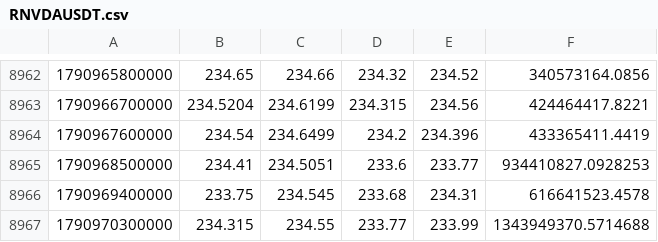
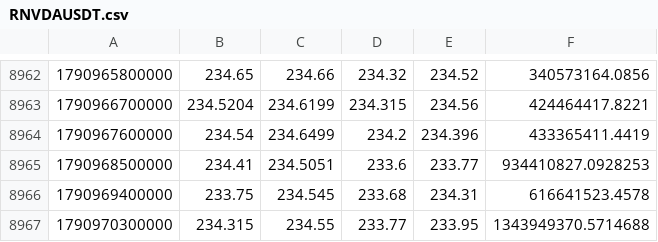
Before and after one commit to Milliebanned/pervigil, a CSV file: data/candles/RNVDAUSDT.csv, drawn as a sheet; only a part is shown, gaps mark what is left out.

```diff
--- a/data/candles/RNVDAUSDT.csv
+++ b/data/candles/RNVDAUSDT.csv
@@ -8966,2 +8966,2 @@
 1790969400000,233.75,234.545,233.68,234.31,616641523.4578
-1790970300000,234.315,234.55,233.77,233.99,1343949370.5714688
+1790970300000,234.315,234.55,233.77,233.95,1343949370.5714688
```
Also changed, not shown: data/candles/RAAPLUSDT.csv, data/candles/RAMZNUSDT.csv, 3 other files.
